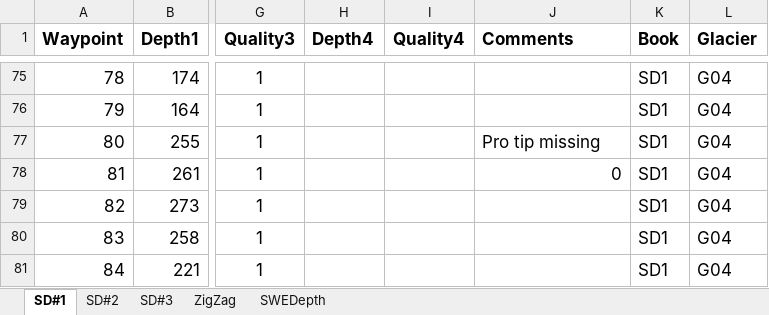
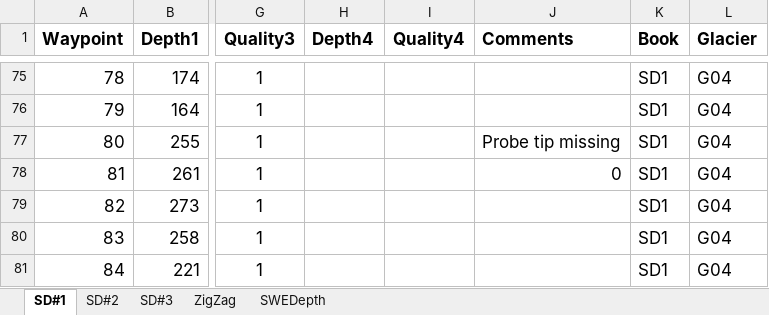
Before and after one commit to apulwicki/SnowDepth, an Excel workbook: FieldDataRevisedAP.xlsx, sheet SD#1, drawn as a sheet; only a part is shown, gaps mark what is left out; values as stored, in another font and other column widths than the file's, no borders; charts and pictures not drawn; the diff names each change by its address in the sheet, - before the commit and + after, or states it on an @@ line.

```diff
--- a/FieldDataRevisedAP.xlsx (sheet SD#1)
+++ b/FieldDataRevisedAP.xlsx (sheet SD#1)
-J77 (Comments): Pro tip missing
+J77 (Comments): Probe tip missing
```
Also changed, not shown: sheet SD#2.
